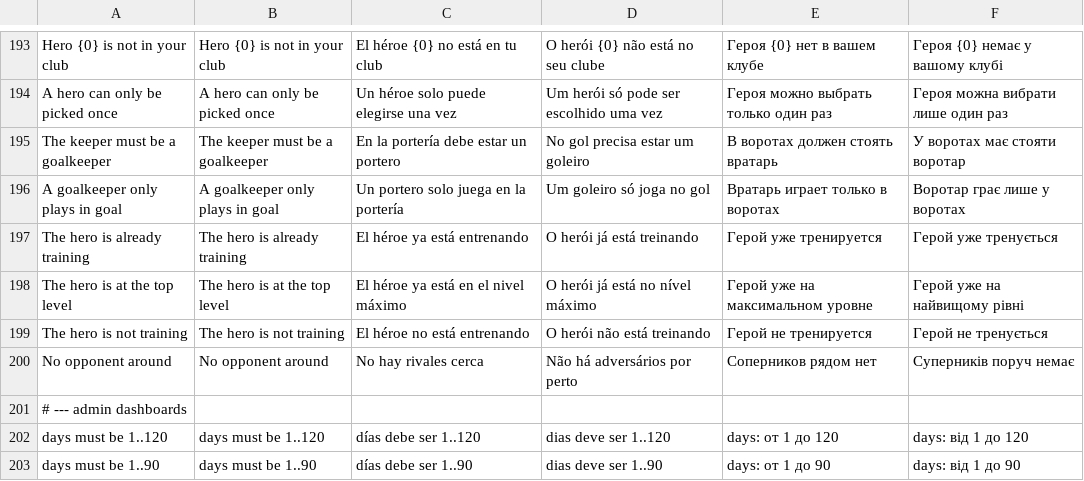
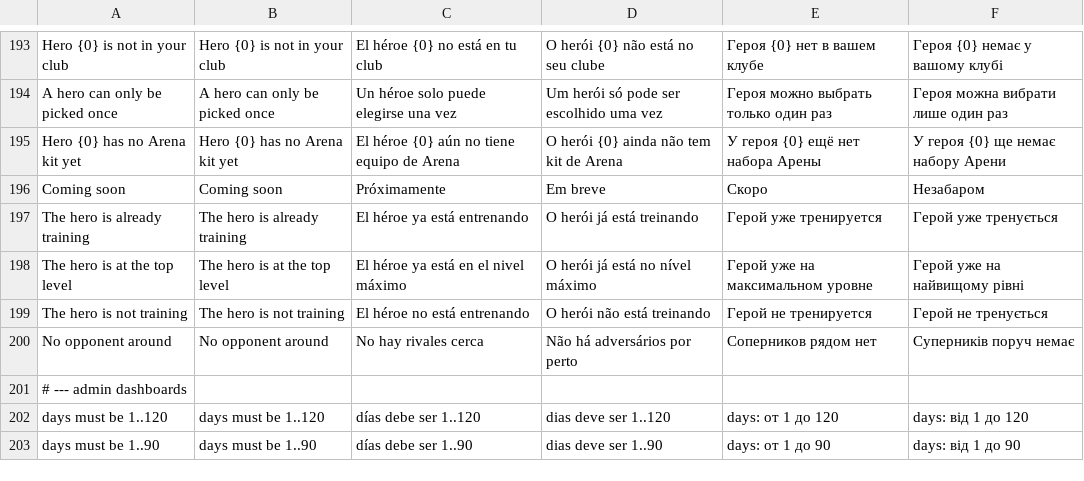
Before and after one commit to inowios/Arena-Game-Backend, a TSV file: server/src/main/resources/i18n/messages.tsv, drawn as a sheet; only a part is shown, gaps mark what is left out; removed rows and columns are numbered as before the commit, all else as after; the diff names each change by its address in the sheet, - before the commit and + after, or states it on an @@ line.

```diff
--- a/server/src/main/resources/i18n/messages.tsv
+++ b/server/src/main/resources/i18n/messages.tsv
-row 195: The keeper must be a goalkeeper | The keeper must be a goalkeeper | En la portería debe estar un portero | No gol precisa estar um goleiro | В воротах должен стоять вратарь | У воротах має стояти воротар
-row 196: A goalkeeper only plays in goal | A goalkeeper only plays in goal | Un portero solo juega en la portería | Um goleiro só joga no gol | Вратарь играет только в воротах | Воротар грає лише у воротах
+row 195: Hero {0} has no Arena kit yet | Hero {0} has no Arena kit yet | El héroe {0} aún no tiene equipo de Arena | O herói {0} ainda não tem kit de Arena | У героя {0} ещё нет набора Арены | У героя {0} ще немає набору Арени
+row 196: Coming soon | Coming soon | Próximamente | Em breve | Скоро | Незабаром
```
Also changed, not shown: 16 other files.
